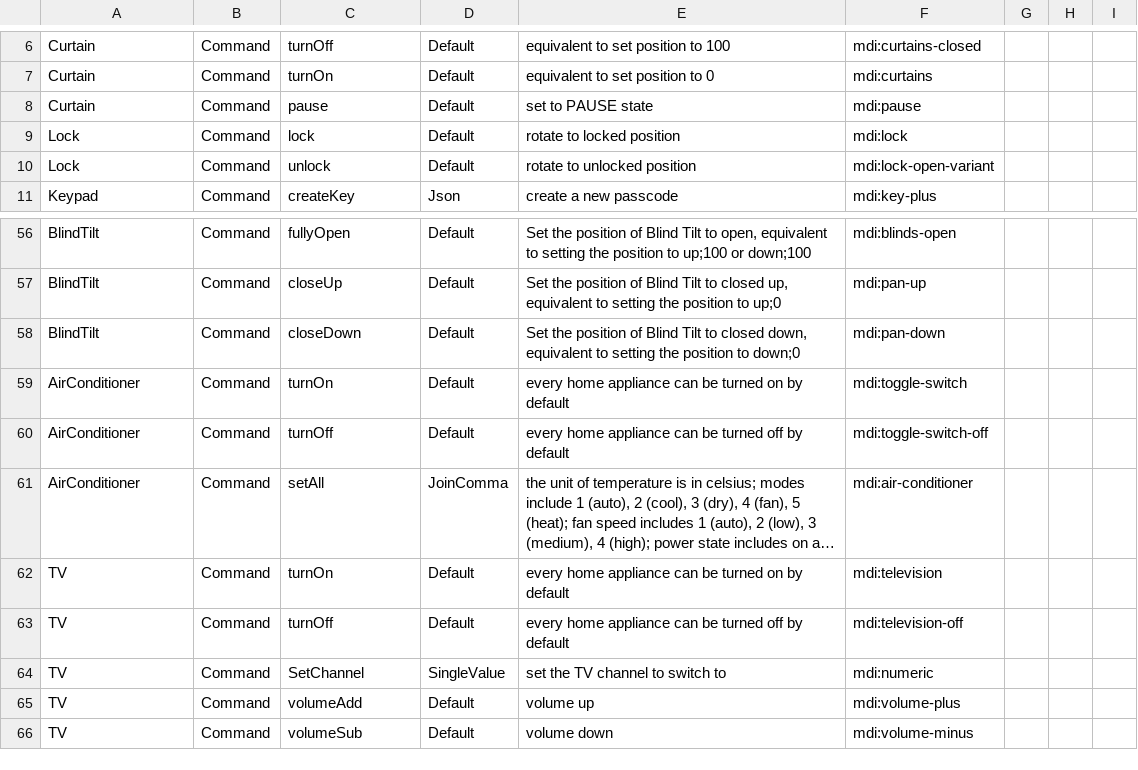
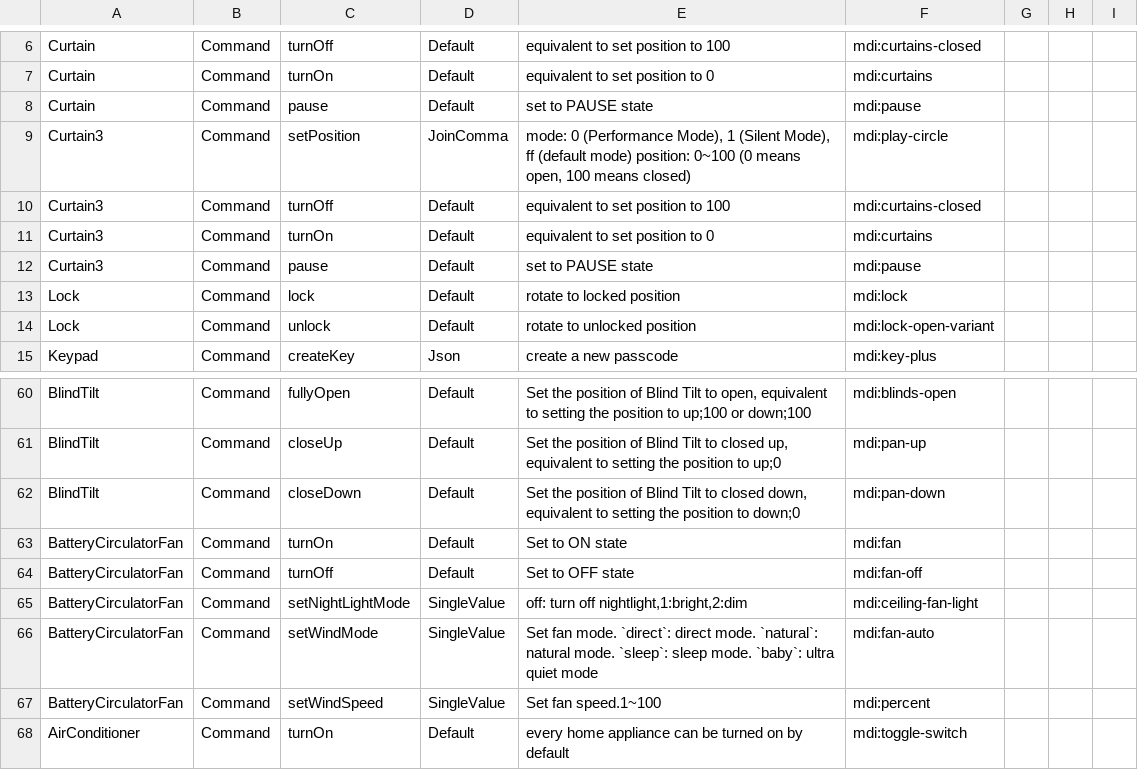
Before and after one commit to hsakoh/switchbot-mqtt, a CSV file: src/SwitchBotMqttApp/MasterData/CommandDefinition.csv, drawn as a sheet; only a part is shown, gaps mark what is left out; the shorter side is filled out with more unchanged rows; long unchanged cells end in …; the diff names each change by its address in the sheet, - before the commit and + after, or states it on an @@ line.

```diff
--- a/src/SwitchBotMqttApp/MasterData/CommandDefinition.csv
+++ b/src/SwitchBotMqttApp/MasterData/CommandDefinition.csv
+row 9: Curtain3 | Command | setPosition | JoinComma | mode: 0 (Performance Mode), 1 (Silent Mode), ff (default mode) position: 0~100 (0 means open, 100 means closed) | mdi:play-circle
+row 10: Curtain3 | Command | turnOff | Default | equivalent to set position to 100 | mdi:curtains-closed
+row 11: Curtain3 | Command | turnOn | Default | equivalent to set position to 0 | mdi:curtains
+row 12: Curtain3 | Command | pause | Default | set to PAUSE state | mdi:pause
+row 63: BatteryCirculatorFan | Command | turnOn | Default | Set to ON state | mdi:fan
+row 64: BatteryCirculatorFan | Command | turnOff | Default | Set to OFF state | mdi:fan-off
+row 65: BatteryCirculatorFan | Command | setNightLightMode | SingleValue | off: turn off nightlight,1:bright,2:dim | mdi:ceiling-fan-light
+row 66: BatteryCirculatorFan | Command | setWindMode | SingleValue | Set fan mode. `direct`: direct mode. `natural`: natural mode. `sleep`: sleep mode. `baby`: ultra quiet mode | mdi:fan-auto
+row 67: BatteryCirculatorFan | Command | setWindSpeed | SingleValue | Set fan speed.1~100 | mdi:percent
```
Also changed, not shown: src/SwitchBotMqttApp/MasterData/CommandPayloadDefinition.csv, src/SwitchBotMqttApp/MasterData/DeviceDefinition.csv, 7 other files.
